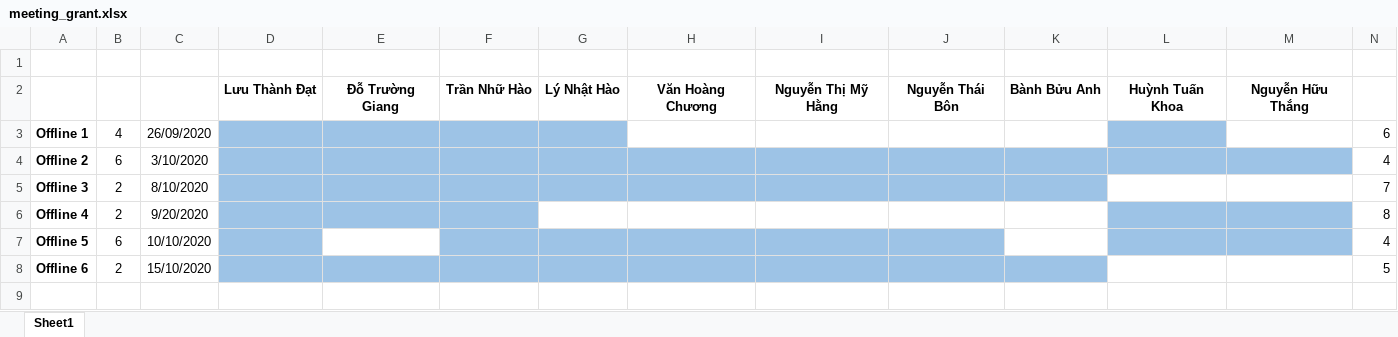
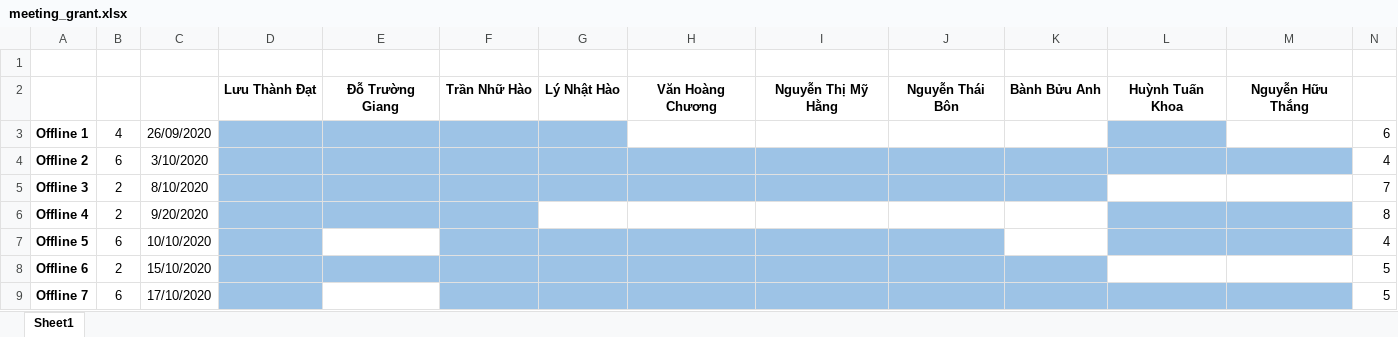
Before and after one commit to Merevoli-DatLuu/To-Do-App, an Excel workbook: ToDoApp-Doc/Báo Cáo Team/General/meeting_grant.xlsx, sheet Sheet1, drawn as a sheet; values as stored, in another font and other column widths than the file's, no borders; the diff names each change by its address in the sheet, - before the commit and + after, or states it on an @@ line.

```diff
--- a/ToDoApp-Doc/Báo Cáo Team/General/meeting_grant.xlsx (sheet Sheet1)
+++ b/ToDoApp-Doc/Báo Cáo Team/General/meeting_grant.xlsx (sheet Sheet1)
+row 9: Offline 7 | 6 | 17/10/2020 |  |  |  |  |  |  |  |  |  |  | 5
```
Also changed, not shown: 46 other files.
